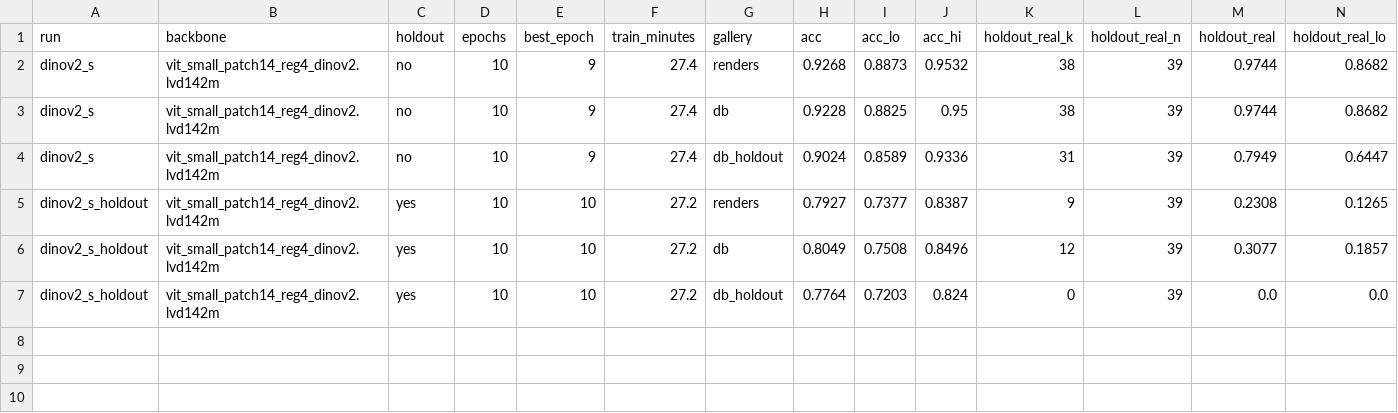
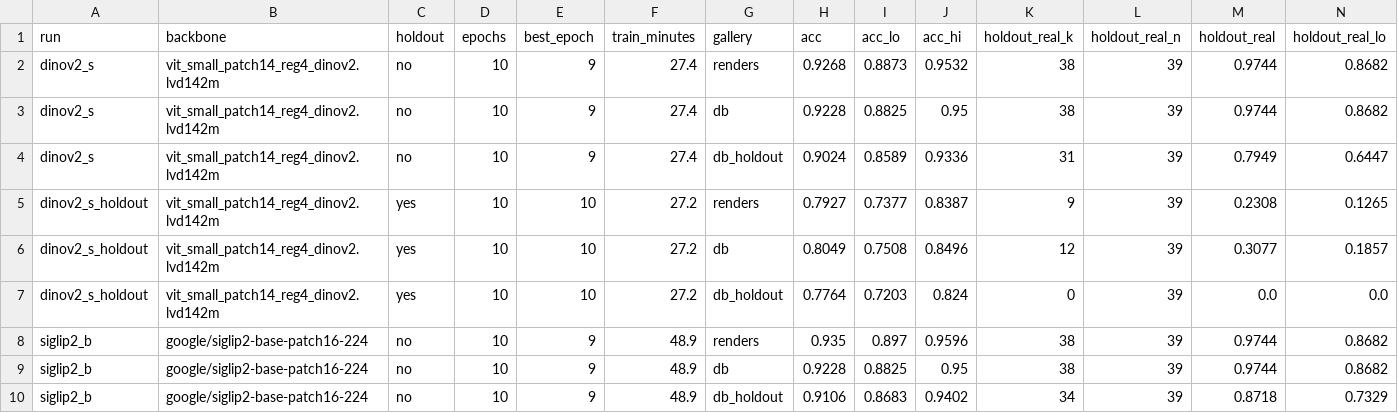
Before and after one commit to longduongnc/cctv-goods-detection, a CSV file: experiments/p05_transformer_bench/results/finetune.csv, drawn as a sheet; only a part is shown; rows hold the shown columns only; the diff names each change by its address in the sheet, - before the commit and + after, or states it on an @@ line.

```diff
--- a/experiments/p05_transformer_bench/results/finetune.csv
+++ b/experiments/p05_transformer_bench/results/finetune.csv
+row 8: siglip2_b | google/siglip2-base-patch16-224 | no | 10 | 9 | 48.9 | renders | 0.935 | 0.897 | 0.9596 | 38 | 39 | 0.9744 | 0.8682
+row 9: siglip2_b | google/siglip2-base-patch16-224 | no | 10 | 9 | 48.9 | db | 0.9228 | 0.8825 | 0.95 | 38 | 39 | 0.9744 | 0.8682
+row 10: siglip2_b | google/siglip2-base-patch16-224 | no | 10 | 9 | 48.9 | db_holdout | 0.9106 | 0.8683 | 0.9402 | 34 | 39 | 0.8718 | 0.7329
```
Also changed, not shown: experiments/p05_transformer_bench/results/synthetic_by_sku.csv, experiments/p05_transformer_bench/results/zeroshot.csv, 6 other files.
